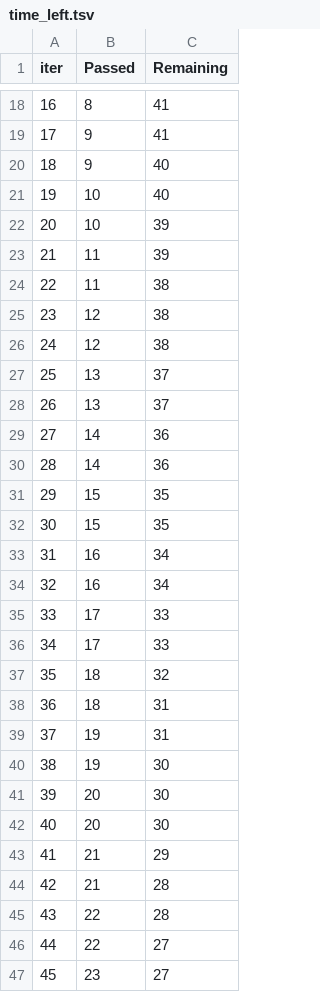
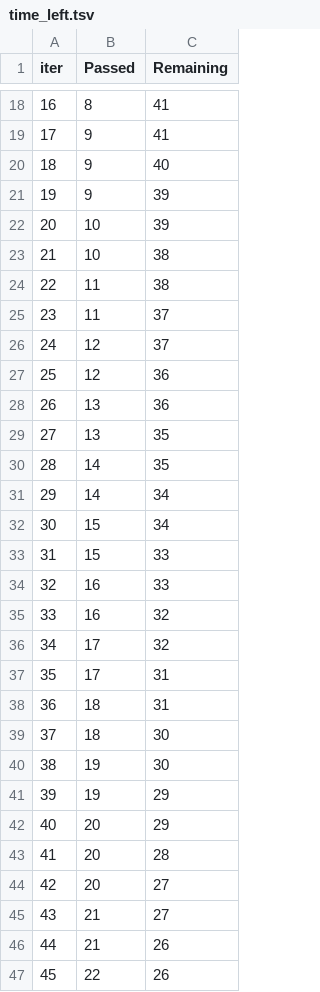
Before and after one commit to Swaraj-Gaikwad/ML-Project, a TSV file: catboost_info/time_left.tsv, drawn as a sheet; only a part is shown, gaps mark what is left out; the diff covers the shown part only.

```diff
--- a/catboost_info/time_left.tsv
+++ b/catboost_info/time_left.tsv
@@ -20,28 +20,28 @@ iter	Passed	Remaining
 18	9	40
-19	10	40
+19	9	39
 20	10	39
-21	11	39
+21	10	38
 22	11	38
-23	12	38
-24	12	38
-25	13	37
-26	13	37
-27	14	36
-28	14	36
-29	15	35
-30	15	35
-31	16	34
-32	16	34
-33	17	33
-34	17	33
-35	18	32
+23	11	37
+24	12	37
+25	12	36
+26	13	36
+27	13	35
+28	14	35
+29	14	34
+30	15	34
+31	15	33
+32	16	33
+33	16	32
+34	17	32
+35	17	31
 36	18	31
-37	19	31
+37	18	30
 38	19	30
-39	20	30
-40	20	30
-41	21	29
-42	21	28
-43	22	28
-44	22	27
-45	23	27
+39	19	29
+40	20	29
+41	20	28
+42	20	27
+43	21	27
+44	21	26
+45	22	26
```
Also changed, not shown: 103 edited cells elsewhere in this file, artifacts/raw.csv, artifacts/test.csv, 17 other files.
